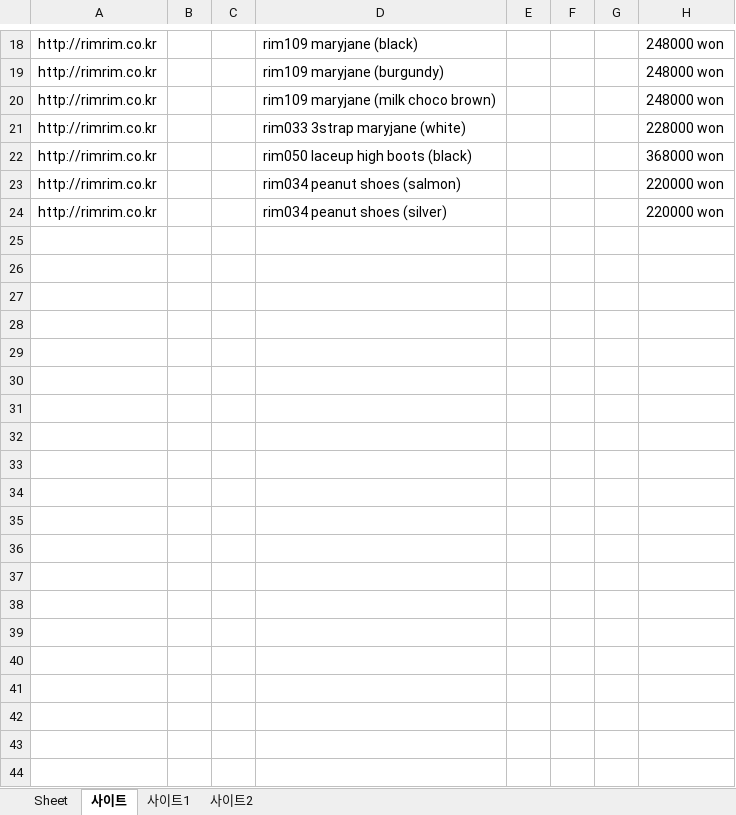
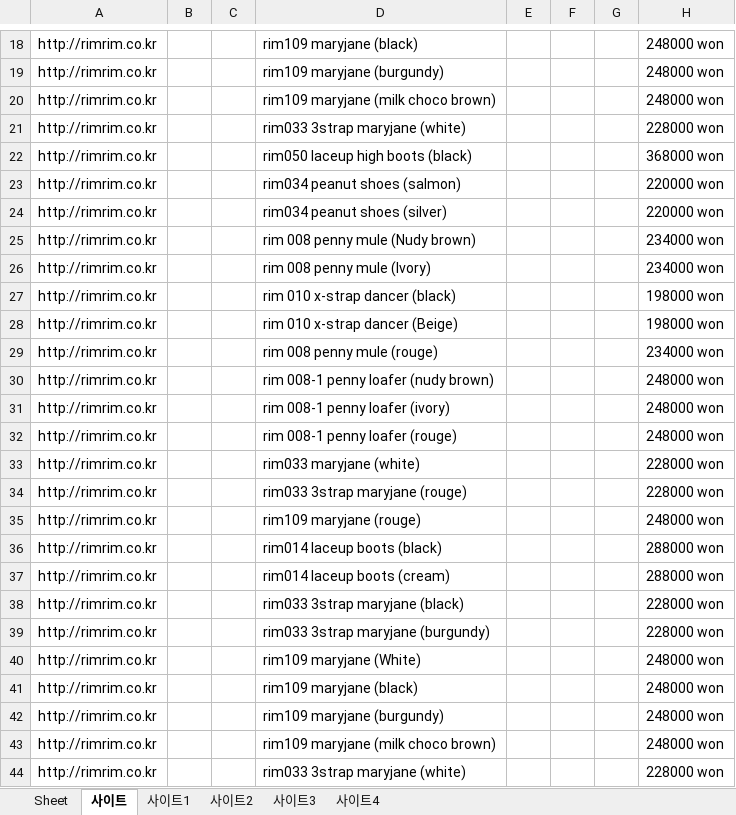
Before and after one commit to E0ho/Enterprise_Project_DEMO, an Excel workbook: Youngho/Rule2_Page/Rule2.xlsx, sheet 사이트, drawn as a sheet; only a part is shown, gaps mark what is left out; values as stored, in another font and other column widths than the file's, no borders; the diff covers the shown part only; the diff names each change by its address in the sheet, - before the commit and + after, or states it on an @@ line.

```diff
--- a/Youngho/Rule2_Page/Rule2.xlsx (sheet 사이트)
+++ b/Youngho/Rule2_Page/Rule2.xlsx (sheet 사이트)
+sheet tab: 사이트3
+sheet tab: 사이트4
+row 25: http://rimrim.co.kr |  |  | rim 008 penny mule (Nudy brown) |  |  |  | 234000 won
+row 26: http://rimrim.co.kr |  |  | rim 008 penny mule (Ivory) |  |  |  | 234000 won
+row 27: http://rimrim.co.kr |  |  | rim 010 x-strap dancer (black) |  |  |  | 198000 won
+row 28: http://rimrim.co.kr |  |  | rim 010 x-strap dancer (Beige) |  |  |  | 198000 won
+row 29: http://rimrim.co.kr |  |  | rim 008 penny mule (rouge) |  |  |  | 234000 won
+row 30: http://rimrim.co.kr |  |  | rim 008-1 penny loafer (nudy brown) |  |  |  | 248000 won
+row 31: http://rimrim.co.kr |  |  | rim 008-1 penny loafer (ivory) |  |  |  | 248000 won
+row 32: http://rimrim.co.kr |  |  | rim 008-1 penny loafer (rouge) |  |  |  | 248000 won
+row 33: http://rimrim.co.kr |  |  | rim033 maryjane (white) |  |  |  | 228000 won
+row 34: http://rimrim.co.kr |  |  | rim033 3strap maryjane (rouge) |  |  |  | 228000 won
+row 35: http://rimrim.co.kr |  |  | rim109 maryjane (rouge) |  |  |  | 248000 won
+row 36: http://rimrim.co.kr |  |  | rim014 laceup boots (black) |  |  |  | 288000 won
+row 37: http://rimrim.co.kr |  |  | rim014 laceup boots (cream) |  |  |  | 288000 won
+row 38: http://rimrim.co.kr |  |  | rim033 3strap maryjane (black) |  |  |  | 228000 won
+row 39: http://rimrim.co.kr |  |  | rim033 3strap maryjane (burgundy) |  |  |  | 228000 won
+row 40: http://rimrim.co.kr |  |  | rim109 maryjane (White) |  |  |  | 248000 won
+row 41: http://rimrim.co.kr |  |  | rim109 maryjane (black) |  |  |  | 248000 won
+row 42: http://rimrim.co.kr |  |  | rim109 maryjane (burgundy) |  |  |  | 248000 won
+row 43: http://rimrim.co.kr |  |  | rim109 maryjane (milk choco brown) |  |  |  | 248000 won
+row 44: http://rimrim.co.kr |  |  | rim033 3strap maryjane (white) |  |  |  | 228000 won
```
Also changed, not shown: 95 added rows elsewhere in this sheet, sheet 사이트1, 17 other files.
